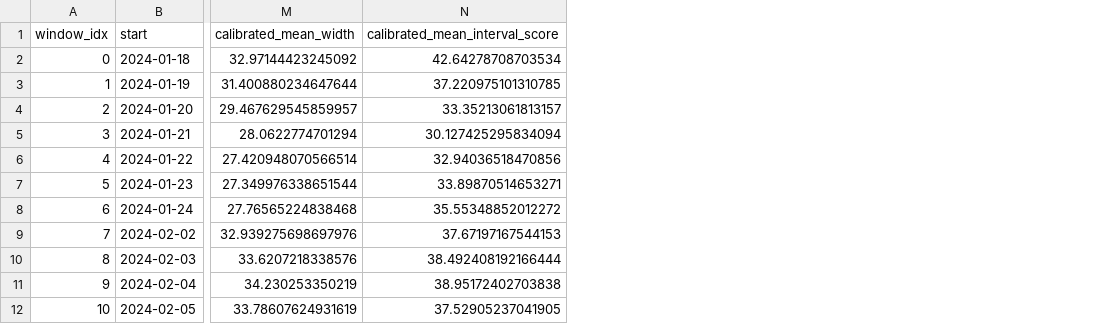
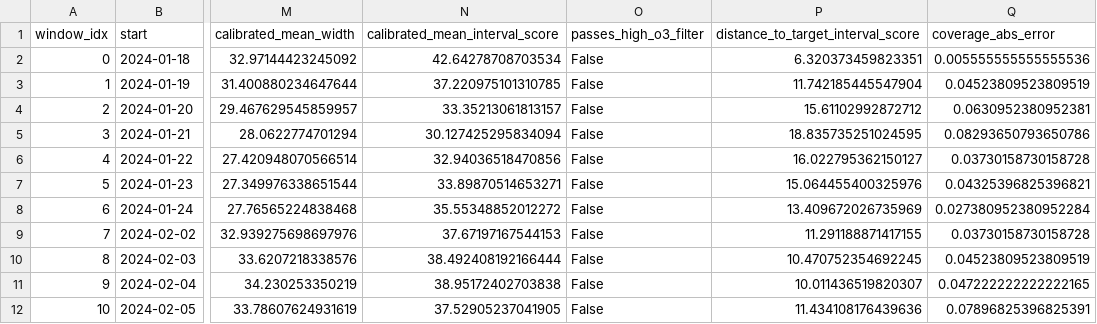
Before and after one commit to hipenation2142/trabajo, a CSV file: reports/tables/catboost_cqr_visual_candidate_windows.csv, drawn as a sheet; only a part is shown, gaps mark what is left out; the diff names each change by its address in the sheet, - before the commit and + after, or states it on an @@ line.

```diff
--- a/reports/tables/catboost_cqr_visual_candidate_windows.csv
+++ b/reports/tables/catboost_cqr_visual_candidate_windows.csv
+column O (passes_high_o3_filter), rows 2-12: all False
+column P, rows 1-12: distance_to_target_interval_score | 6.320373459823351 | 11.742185445547904 | 15.61102992872712 | 18.835735251024595 | 16.022795362150127 | 15.064455400325976 | 13.409672026735969 | 11.291188871417155 | 10.470752354692245 | 10.011436519820307 | 11.434108176439636
+column Q (coverage_abs_error), rows 2-12: 0.005555555555555536 | 0.04523809523809519 | 0.0630952380952381 | 0.08293650793650786 | 0.03730158730158728 | 0.04325396825396821 | 0.027380952380952284 | 0.03730158730158728 | 0.04523809523809519 | 0.047222222222222165 | 0.07896825396825391
```
Also changed, not shown: reports/tables/catboost_cqr_visual_selected_window.csv, reports/tables/point_visual_candidate_windows.csv, 15 other files.
